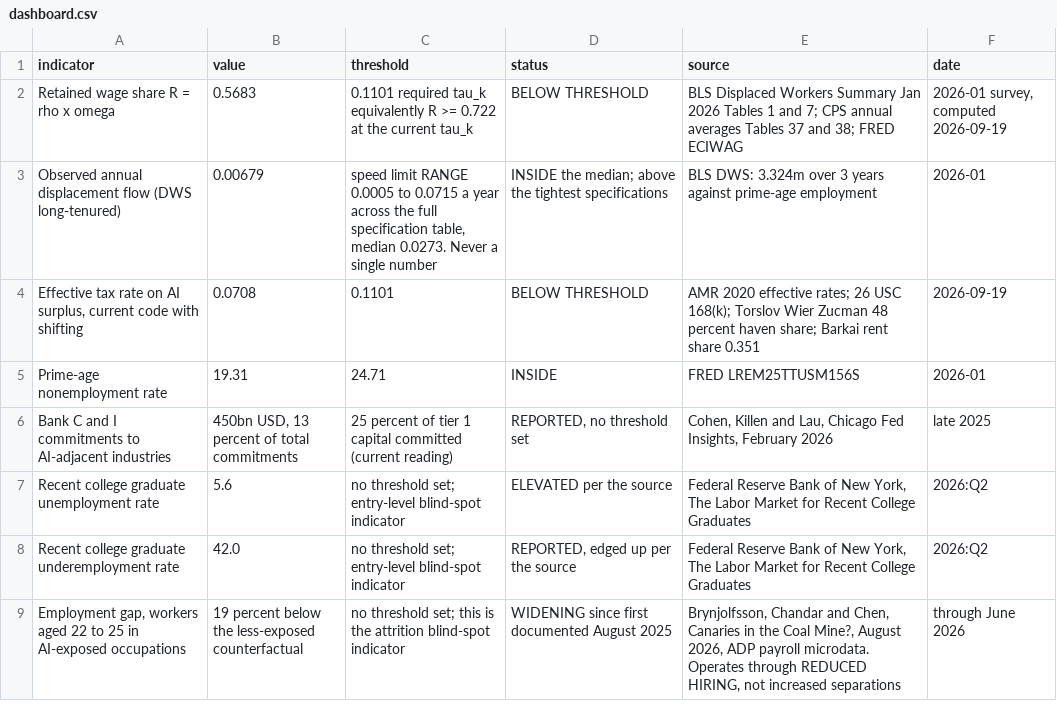
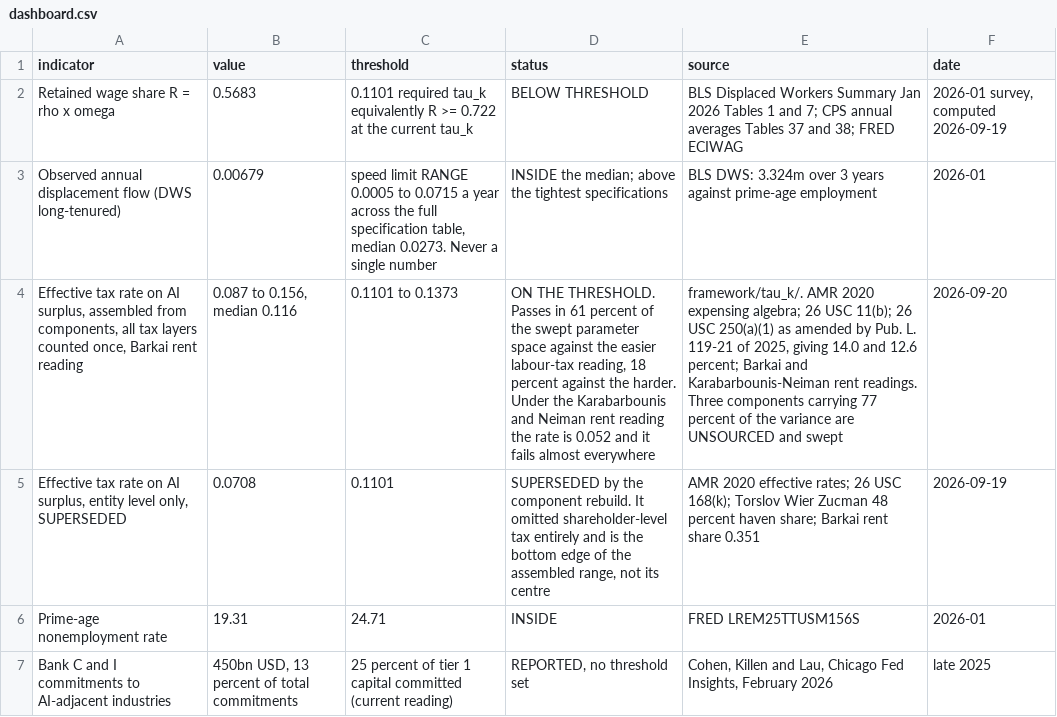
Before and after one commit to MohitPratapSinghRathore/physical-ai, a CSV file: data/release/dashboard/dashboard.csv, drawn as a sheet; only a part is shown; the shorter side is filled out with more unchanged rows; addresses are those after the commit; the diff names each change by its address in the sheet, - before the commit and + after, or states it on an @@ line.

```diff
--- a/data/release/dashboard/dashboard.csv
+++ b/data/release/dashboard/dashboard.csv
+row 4: Effective tax rate on AI surplus, assembled from components, all tax layers counted once, Barkai rent reading | 0.087 to 0.156, median 0.116 | 0.1101 to 0.1373 | ON THE THRESHOLD. Passes in 61 percent of the swept parameter space against the easier labour-tax reading, 18 percent against the harder. Under the Karabarbounis and Neiman rent reading the rate is 0.052 and it fails almost everywhere | framework/tau_k/. AMR 2020 expensing algebra; 26 USC 11(b); 26 USC 250(a)(1) as amended by Pub. L. 119-21 of 2025, giving 14.0 and 12.6 percent; Barkai and Karabarbounis-Neiman rent readings. Three components carrying 77 percent of the variance are UNSOURCED and swept | 2026-09-20
-A5 (indicator): …AI surplus, current code with shifting
+A5 (indicator): …AI surplus, entity level only, SUPERSEDED
-D5 (status): BELOW THRESHOLD
+D5 (status): SUPERSEDED by the component rebuild. It omitted shareholder-level tax entirely and is the bottom edge of the assembled range, not its centre
```
Also changed, not shown: 19 other files.
